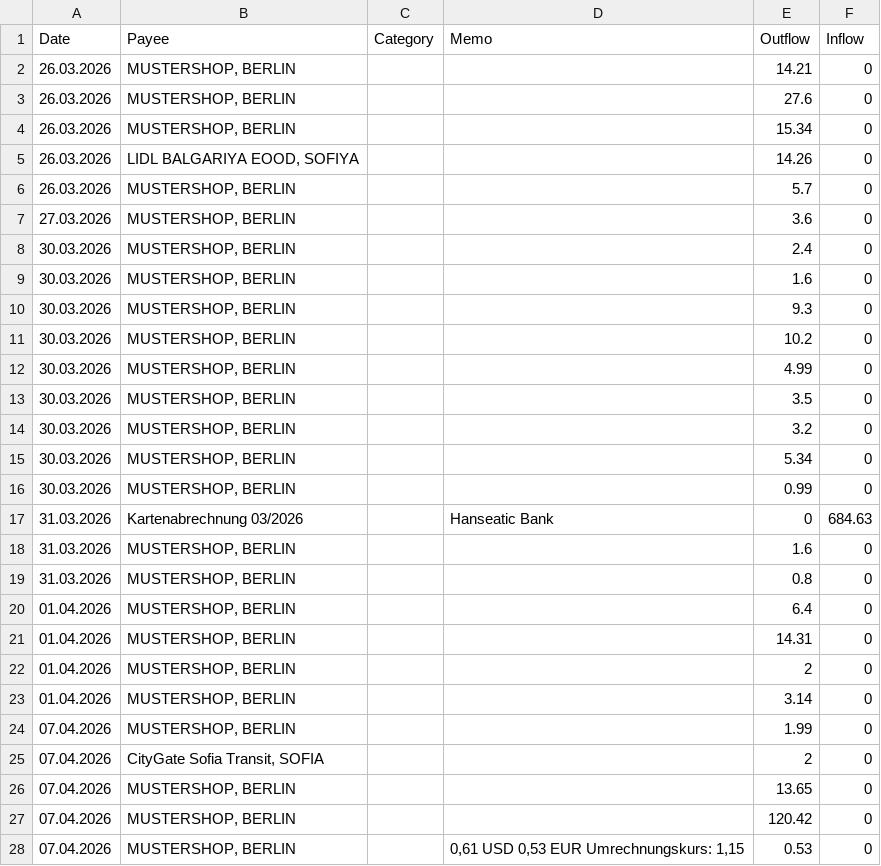
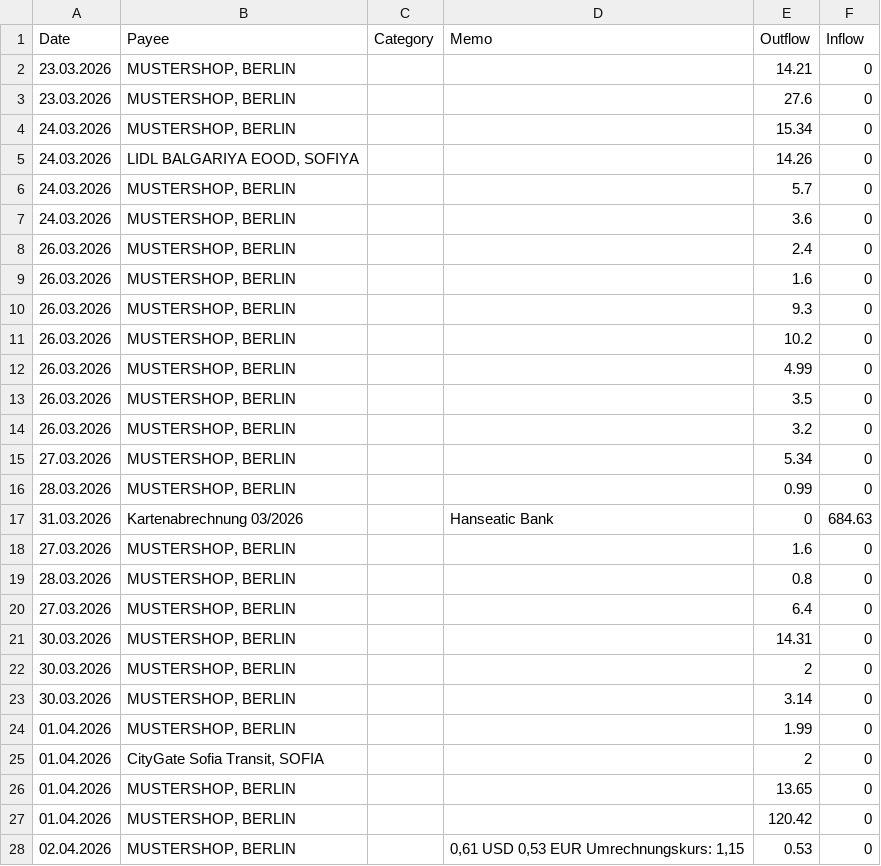
Before and after one commit to milenvoutchev/2ynab, a CSV file: samples/Kontoauszug-GenialCard-2026-04_1234567890-YNAB.csv, drawn as a sheet; only a part is shown; the diff covers the shown part only.

```diff
--- a/samples/Kontoauszug-GenialCard-2026-04_1234567890-YNAB.csv
+++ b/samples/Kontoauszug-GenialCard-2026-04_1234567890-YNAB.csv
@@ -1,28 +1,28 @@
 Date,Payee,Category,Memo,Outflow,Inflow
-26.03.2026,"MUSTERSHOP, BERLIN",,,14.21,0
-26.03.2026,"MUSTERSHOP, BERLIN",,,27.6,0
-26.03.2026,"MUSTERSHOP, BERLIN",,,15.34,0
-26.03.2026,"LIDL BALGARIYA EOOD, SOFIYA",,,14.26,0
-26.03.2026,"MUSTERSHOP, BERLIN",,,5.7,0
-27.03.2026,"MUSTERSHOP, BERLIN",,,3.6,0
-30.03.2026,"MUSTERSHOP, BERLIN",,,2.4,0
-30.03.2026,"MUSTERSHOP, BERLIN",,,1.6,0
-30.03.2026,"MUSTERSHOP, BERLIN",,,9.3,0
-30.03.2026,"MUSTERSHOP, BERLIN",,,10.2,0
-30.03.2026,"MUSTERSHOP, BERLIN",,,4.99,0
-30.03.2026,"MUSTERSHOP, BERLIN",,,3.5,0
-30.03.2026,"MUSTERSHOP, BERLIN",,,3.2,0
-30.03.2026,"MUSTERSHOP, BERLIN",,,5.34,0
-30.03.2026,"MUSTERSHOP, BERLIN",,,0.99,0
+23.03.2026,"MUSTERSHOP, BERLIN",,,14.21,0
+23.03.2026,"MUSTERSHOP, BERLIN",,,27.6,0
+24.03.2026,"MUSTERSHOP, BERLIN",,,15.34,0
+24.03.2026,"LIDL BALGARIYA EOOD, SOFIYA",,,14.26,0
+24.03.2026,"MUSTERSHOP, BERLIN",,,5.7,0
+24.03.2026,"MUSTERSHOP, BERLIN",,,3.6,0
+26.03.2026,"MUSTERSHOP, BERLIN",,,2.4,0
+26.03.2026,"MUSTERSHOP, BERLIN",,,1.6,0
+26.03.2026,"MUSTERSHOP, BERLIN",,,9.3,0
+26.03.2026,"MUSTERSHOP, BERLIN",,,10.2,0
+26.03.2026,"MUSTERSHOP, BERLIN",,,4.99,0
+26.03.2026,"MUSTERSHOP, BERLIN",,,3.5,0
+26.03.2026,"MUSTERSHOP, BERLIN",,,3.2,0
+27.03.2026,"MUSTERSHOP, BERLIN",,,5.34,0
+28.03.2026,"MUSTERSHOP, BERLIN",,,0.99,0
 31.03.2026,Kartenabrechnung 03/2026,,Hanseatic Bank,0,684.63
-31.03.2026,"MUSTERSHOP, BERLIN",,,1.6,0
-31.03.2026,"MUSTERSHOP, BERLIN",,,0.8,0
-01.04.2026,"MUSTERSHOP, BERLIN",,,6.4,0
-01.04.2026,"MUSTERSHOP, BERLIN",,,14.31,0
-01.04.2026,"MUSTERSHOP, BERLIN",,,2,0
-01.04.2026,"MUSTERSHOP, BERLIN",,,3.14,0
-07.04.2026,"MUSTERSHOP, BERLIN",,,1.99,0
-07.04.2026,"CityGate Sofia Transit, SOFIA",,,2,0
-07.04.2026,"MUSTERSHOP, BERLIN",,,13.65,0
-07.04.2026,"MUSTERSHOP, BERLIN",,,120.42,0
-07.04.2026,"MUSTERSHOP, BERLIN",,"0,61 USD 0,53 EUR Umrechnungskurs: 1,15",0.53,0
+27.03.2026,"MUSTERSHOP, BERLIN",,,1.6,0
+28.03.2026,"MUSTERSHOP, BERLIN",,,0.8,0
+27.03.2026,"MUSTERSHOP, BERLIN",,,6.4,0
+30.03.2026,"MUSTERSHOP, BERLIN",,,14.31,0
+30.03.2026,"MUSTERSHOP, BERLIN",,,2,0
+30.03.2026,"MUSTERSHOP, BERLIN",,,3.14,0
+01.04.2026,"MUSTERSHOP, BERLIN",,,1.99,0
+01.04.2026,"CityGate Sofia Transit, SOFIA",,,2,0
+01.04.2026,"MUSTERSHOP, BERLIN",,,13.65,0
+01.04.2026,"MUSTERSHOP, BERLIN",,,120.42,0
+02.04.2026,"MUSTERSHOP, BERLIN",,"0,61 USD 0,53 EUR Umrechnungskurs: 1,15",0.53,0
```
Also changed, not shown: 30 edited cells elsewhere in this file, 3 other files.
